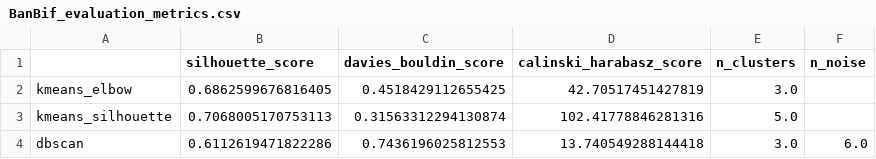
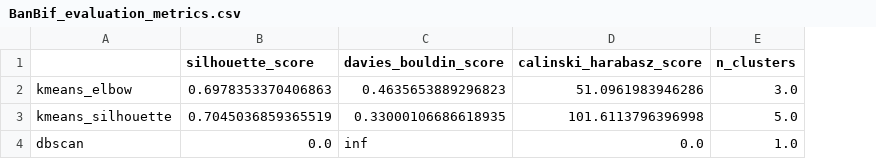
Before and after one commit to Seteley/social-media-prediction-model, a CSV file: results/BanBif_evaluation_metrics.csv, drawn as a sheet; the diff names each change by its address in the sheet, - before the commit and + after, or states it on an @@ line.

```diff
--- a/results/BanBif_evaluation_metrics.csv
+++ b/results/BanBif_evaluation_metrics.csv
-column F (n_noise), row 4: 6.0
-B2 (silhouette_score): 0.6862599676816405
+B2 (silhouette_score): 0.6978353370406863
-C2 (davies_bouldin_score): 0.4518429112655425
+C2 (davies_bouldin_score): 0.4635653889296823
-D2 (calinski_harabasz_score): 42.70517451427819
+D2 (calinski_harabasz_score): 51.0961983946286
-B3 (silhouette_score): 0.7068005170753113
+B3 (silhouette_score): 0.7045036859365519
-C3 (davies_bouldin_score): 0.31563312294130874
+C3 (davies_bouldin_score): 0.33000106686618935
-D3 (calinski_harabasz_score): 102.41778846281316
+D3 (calinski_harabasz_score): 101.6113796396998
-B4 (silhouette_score): 0.6112619471822286
+B4 (silhouette_score): 0.0
-C4 (davies_bouldin_score): 0.7436196025812553
+C4 (davies_bouldin_score): inf
-D4 (calinski_harabasz_score): 13.740549288144418
+D4 (calinski_harabasz_score): 0.0
-E4 (n_clusters): 3.0
+E4 (n_clusters): 1.0
```
Also changed, not shown: results/BanBif_clustering_results.csv, 2 other files.
